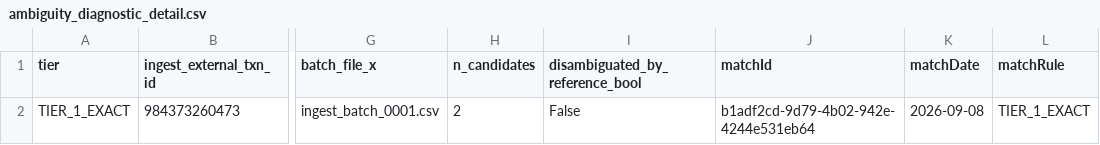
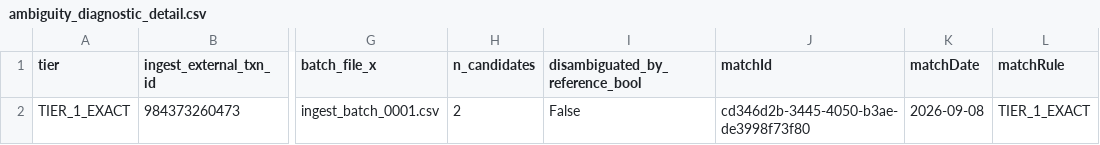
Before and after one commit to Vishwanath-mankala/Hackathon, a CSV file: File-Gen Scripts/OutPut/recon_results/ambiguity_diagnostic_detail.csv, drawn as a sheet; only a part is shown, gaps mark what is left out; the diff names each change by its address in the sheet, - before the commit and + after, or states it on an @@ line.

```diff
--- a/File-Gen Scripts/OutPut/recon_results/ambiguity_diagnostic_detail.csv
+++ b/File-Gen Scripts/OutPut/recon_results/ambiguity_diagnostic_detail.csv
-J2 (matchId): b1adf2cd-9d79-4b02-942e-4244e531eb64
+J2 (matchId): cd346d2b-3445-4050-b3ae-de3998f73f80
```
Also changed, not shown: File-Gen Scripts/OutPut/recon_results/matched_transactions.csv, 10 other files.
